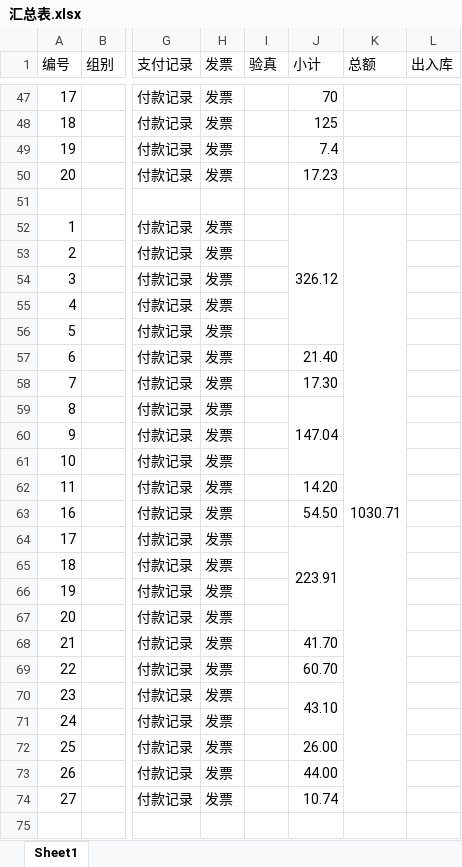
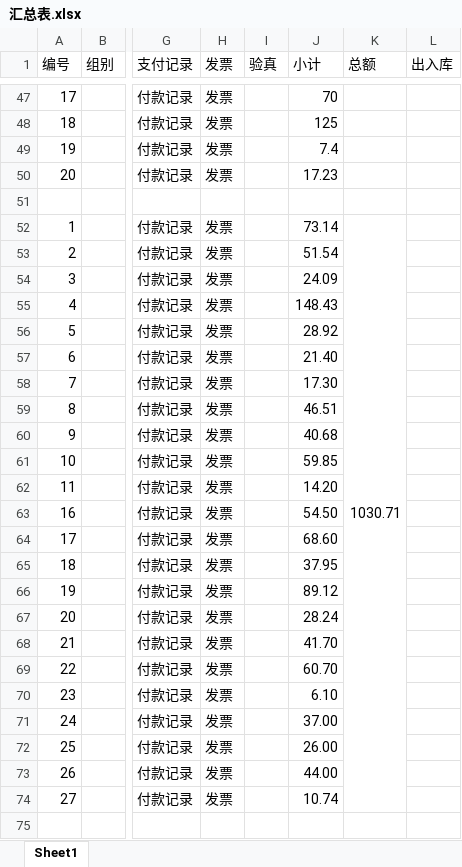
Before and after one commit to xhao79/smartcar_2024, an Excel workbook: expense/视觉组/2024-08-07/汇总表.xlsx, sheet Sheet1, drawn as a sheet; only a part is shown, gaps mark what is left out; values as stored, in another font and other column widths than the file's, no cell formats; conditional formats not drawn; the diff names each change by its address in the sheet, - before the commit and + after, or states it on an @@ line.

```diff
--- a/expense/视觉组/2024-08-07/汇总表.xlsx (sheet Sheet1)
+++ b/expense/视觉组/2024-08-07/汇总表.xlsx (sheet Sheet1)
-J52 (小计): 326.12
+J52 (小计): 73.14
-J52:J56 merged
-J53 (小计): (empty)
+J53 (小计): 51.54
-J54 (小计): (empty)
+J54 (小计): 24.09
-J55 (小计): (empty)
+J55 (小计): 148.43
-J56 (小计): (empty)
+J56 (小计): 28.92
-J59 (小计): 147.04
+J59 (小计): 46.51
-J59:J61 merged
-J60 (小计): (empty)
+J60 (小计): 40.68
-J61 (小计): (empty)
+J61 (小计): 59.85
-J64 (小计): 223.91
+J64 (小计): 68.60
-J64:J67 merged
-J65 (小计): (empty)
+J65 (小计): 37.95
-J66 (小计): (empty)
+J66 (小计): 89.12
-J67 (小计): (empty)
+J67 (小计): 28.24
-J70 (小计): 43.10
+J70 (小计): 6.10
-J70:J71 merged
-J71 (小计): (empty)
+J71 (小计): 37.00
```
Also changed, not shown: cell formats, formulas that keep their value, 21 other files.
